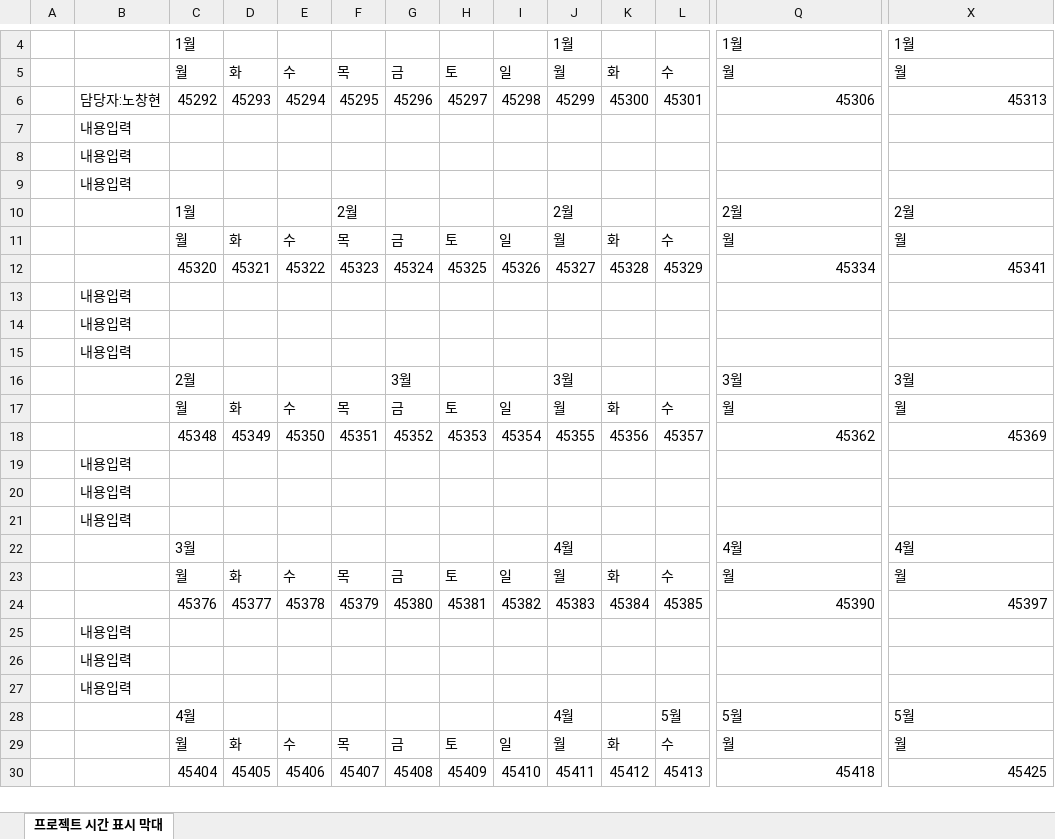
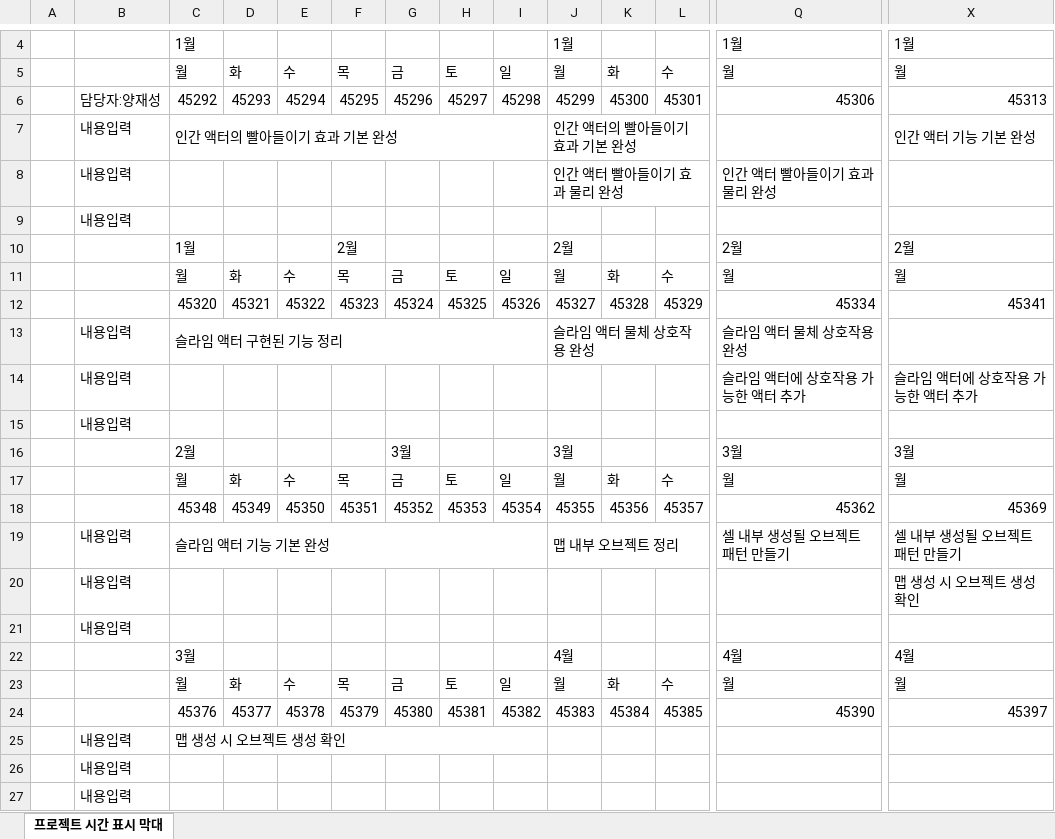
Before and after one commit to M055B411/23TH_TUK_Senior_Project, an Excel workbook: 작업일지/양재성/졸작 계획서.xlsx, sheet 프로젝트 시간 표시 막대, drawn as a sheet; only a part is shown, gaps mark what is left out; the shorter side is filled out with more unchanged rows; values as stored, in another font and other column widths than the file's, no cell formats; conditional formats not drawn; removed rows and columns are numbered as before the commit, all else as after; rows hold the shown columns only; the diff names each change by its address in the sheet, - before the commit and + after, or states it on an @@ line.

Commit message:
12.26-01.01 작업일지

```diff
--- a/작업일지/양재성/졸작 계획서.xlsx (sheet 프로젝트 시간 표시 막대)
+++ b/작업일지/양재성/졸작 계획서.xlsx (sheet 프로젝트 시간 표시 막대)
-B6: 담당자:노창현
+B6: 담당자:양재성
-row 7:  | 내용입력
-row 8:  | 내용입력
+row 7:  | 내용입력 | 인간 액터의 빨아들이기 효과 기본 완성 |  |  |  |  |  |  | 인간 액터의 빨아들이기 효과 기본 완성 |  |  |  | 인간 액터 기능 기본 완성
+row 8:  | 내용입력 |  |  |  |  |  |  |  | 인간 액터 빨아들이기 효과 물리 완성 |  |  | 인간 액터 빨아들이기 효과 물리 완성
-row 13:  | 내용입력
-row 14:  | 내용입력
+row 13:  | 내용입력 | 슬라임 액터 구현된 기능 정리 |  |  |  |  |  |  | 슬라임 액터 물체 상호작용 완성 |  |  | 슬라임 액터 물체 상호작용 완성
+row 14:  | 내용입력 |  |  |  |  |  |  |  |  |  |  | 슬라임 액터에 상호작용 가능한 액터 추가 | 슬라임 액터에 상호작용 가능한 액터 추가
-row 19:  | 내용입력
-row 20:  | 내용입력
+row 19:  | 내용입력 | 슬라임 액터 기능 기본 완성 |  |  |  |  |  |  | 맵 내부 오브젝트 정리 |  |  | 셀 내부 생성될 오브젝트 패턴 만들기 | 셀 내부 생성될 오브젝트 패턴 만들기
+row 20:  | 내용입력 |  |  |  |  |  |  |  |  |  |  |  | 맵 생성 시 오브젝트 생성 확인
-C25: (empty)
+C25: 맵 생성 시 오브젝트 생성 확인
+C25:I25 merged
```
Also changed, not shown: cell formats, 2 other files.
